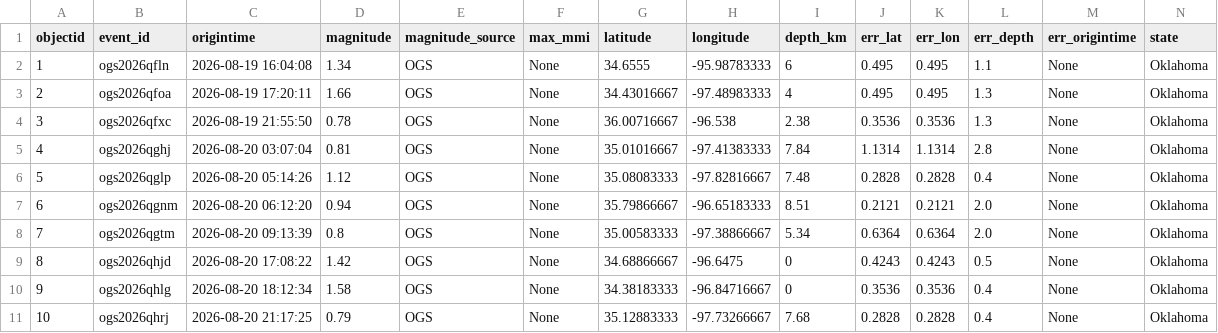
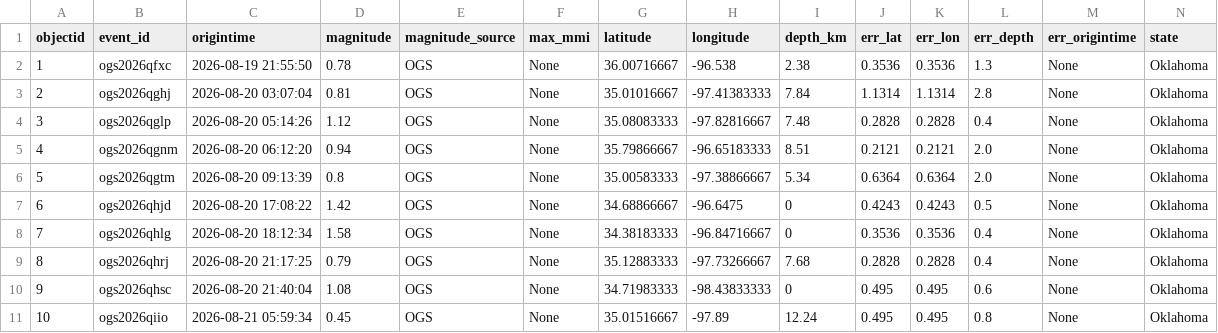
Before and after one commit to Hy-X/OGS_Catalog_Update, a CSV file: ogs_events_past_30days.csv, drawn as a sheet; only a part is shown; the shorter side is filled out with more unchanged rows; removed rows and columns are numbered as before the commit, all else as after; rows hold the shown columns only; the diff names each change by its address in the sheet, - before the commit and + after, or states it on an @@ line.

```diff
--- a/ogs_events_past_30days.csv
+++ b/ogs_events_past_30days.csv
-row 2: 1 | ogs2026qfln | 2026-08-19 16:04:08 | 1.34 | OGS | None | 34.6555 | -95.98783333 | 6 | 0.495 | 0.495 | 1.1 | None | Oklahoma
-row 3: 2 | ogs2026qfoa | 2026-08-19 17:20:11 | 1.66 | OGS | None | 34.43016667 | -97.48983333 | 4 | 0.495 | 0.495 | 1.3 | None | Oklahoma
@@ column A (objectid) renumbered from row 2 down @@
```
Also changed, not shown: ogs_events_past_1days.csv, ogs_events_past_7days.csv.
